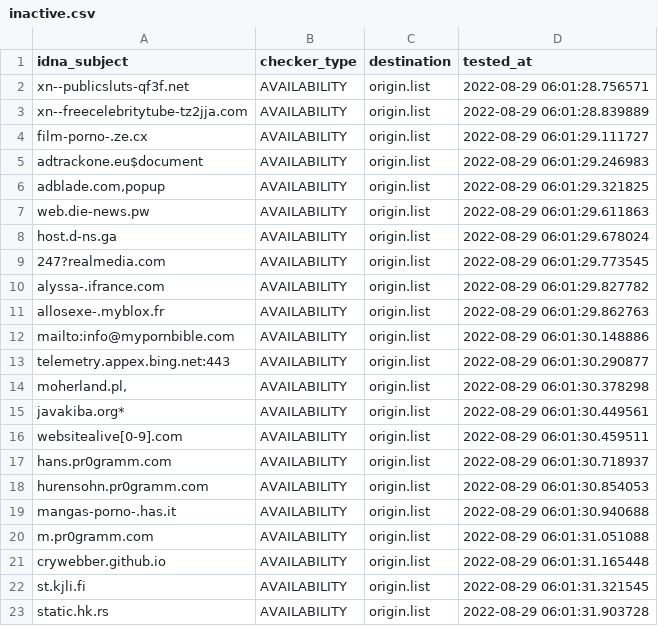
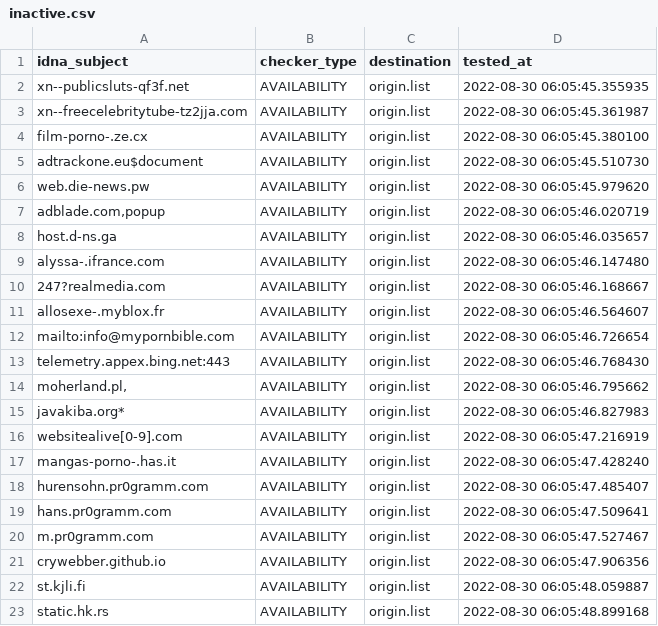
Before and after one commit to dead-hosts/repository-structure, a CSV file: .pyfunceble/inactive.csv, drawn as a sheet.

```diff
--- a/.pyfunceble/inactive.csv
+++ b/.pyfunceble/inactive.csv
@@ -1,23 +1,23 @@
 idna_subject,checker_type,destination,tested_at
-xn--publicsluts-qf3f.net,AVAILABILITY,origin.list,2022-08-29 06:01:28.756571
-xn--freecelebritytube-tz2jja.com,AVAILABILITY,origin.list,2022-08-29 06:01:28.839889
-film-porno-.ze.cx,AVAILABILITY,origin.list,2022-08-29 06:01:29.111727
-adtrackone.eu$document,AVAILABILITY,origin.list,2022-08-29 06:01:29.246983
-"adblade.com,popup",AVAILABILITY,origin.list,2022-08-29 06:01:29.321825
-web.die-news.pw,AVAILABILITY,origin.list,2022-08-29 06:01:29.611863
-host.d-ns.ga,AVAILABILITY,origin.list,2022-08-29 06:01:29.678024
-247?realmedia.com,AVAILABILITY,origin.list,2022-08-29 06:01:29.773545
-alyssa-.ifrance.com,AVAILABILITY,origin.list,2022-08-29 06:01:29.827782
-allosexe-.myblox.fr,AVAILABILITY,origin.list,2022-08-29 06:01:29.862763
-mailto:info@mypornbible.com,AVAILABILITY,origin.list,2022-08-29 06:01:30.148886
-telemetry.appex.bing.net:443,AVAILABILITY,origin.list,2022-08-29 06:01:30.290877
-"moherland.pl,",AVAILABILITY,origin.list,2022-08-29 06:01:30.378298
-javakiba.org*,AVAILABILITY,origin.list,2022-08-29 06:01:30.449561
-websitealive[0-9].com,AVAILABILITY,origin.list,2022-08-29 06:01:30.459511
-hans.pr0gramm.com,AVAILABILITY,origin.list,2022-08-29 06:01:30.718937
-hurensohn.pr0gramm.com,AVAILABILITY,origin.list,2022-08-29 06:01:30.854053
-mangas-porno-.has.it,AVAILABILITY,origin.list,2022-08-29 06:01:30.940688
-m.pr0gramm.com,AVAILABILITY,origin.list,2022-08-29 06:01:31.051088
-crywebber.github.io,AVAILABILITY,origin.list,2022-08-29 06:01:31.165448
-st.kjli.fi,AVAILABILITY,origin.list,2022-08-29 06:01:31.321545
-static.hk.rs,AVAILABILITY,origin.list,2022-08-29 06:01:31.903728
+xn--publicsluts-qf3f.net,AVAILABILITY,origin.list,2022-08-30 06:05:45.355935
+xn--freecelebritytube-tz2jja.com,AVAILABILITY,origin.list,2022-08-30 06:05:45.361987
+film-porno-.ze.cx,AVAILABILITY,origin.list,2022-08-30 06:05:45.380100
+adtrackone.eu$document,AVAILABILITY,origin.list,2022-08-30 06:05:45.510730
+web.die-news.pw,AVAILABILITY,origin.list,2022-08-30 06:05:45.979620
+"adblade.com,popup",AVAILABILITY,origin.list,2022-08-30 06:05:46.020719
+host.d-ns.ga,AVAILABILITY,origin.list,2022-08-30 06:05:46.035657
+alyssa-.ifrance.com,AVAILABILITY,origin.list,2022-08-30 06:05:46.147480
+247?realmedia.com,AVAILABILITY,origin.list,2022-08-30 06:05:46.168667
+allosexe-.myblox.fr,AVAILABILITY,origin.list,2022-08-30 06:05:46.564607
+mailto:info@mypornbible.com,AVAILABILITY,origin.list,2022-08-30 06:05:46.726654
+telemetry.appex.bing.net:443,AVAILABILITY,origin.list,2022-08-30 06:05:46.768430
+"moherland.pl,",AVAILABILITY,origin.list,2022-08-30 06:05:46.795662
+javakiba.org*,AVAILABILITY,origin.list,2022-08-30 06:05:46.827983
+websitealive[0-9].com,AVAILABILITY,origin.list,2022-08-30 06:05:47.216919
+mangas-porno-.has.it,AVAILABILITY,origin.list,2022-08-30 06:05:47.428240
+hurensohn.pr0gramm.com,AVAILABILITY,origin.list,2022-08-30 06:05:47.485407
+hans.pr0gramm.com,AVAILABILITY,origin.list,2022-08-30 06:05:47.509641
+m.pr0gramm.com,AVAILABILITY,origin.list,2022-08-30 06:05:47.527467
+crywebber.github.io,AVAILABILITY,origin.list,2022-08-30 06:05:47.906356
+st.kjli.fi,AVAILABILITY,origin.list,2022-08-30 06:05:48.059887
+static.hk.rs,AVAILABILITY,origin.list,2022-08-30 06:05:48.899168
```
Also changed, not shown: 11 other files.
